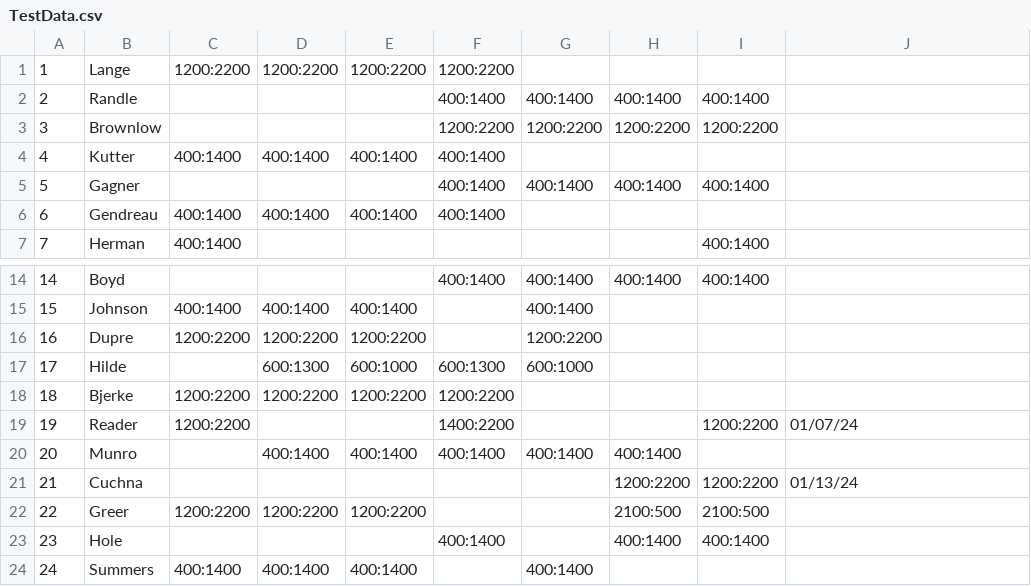
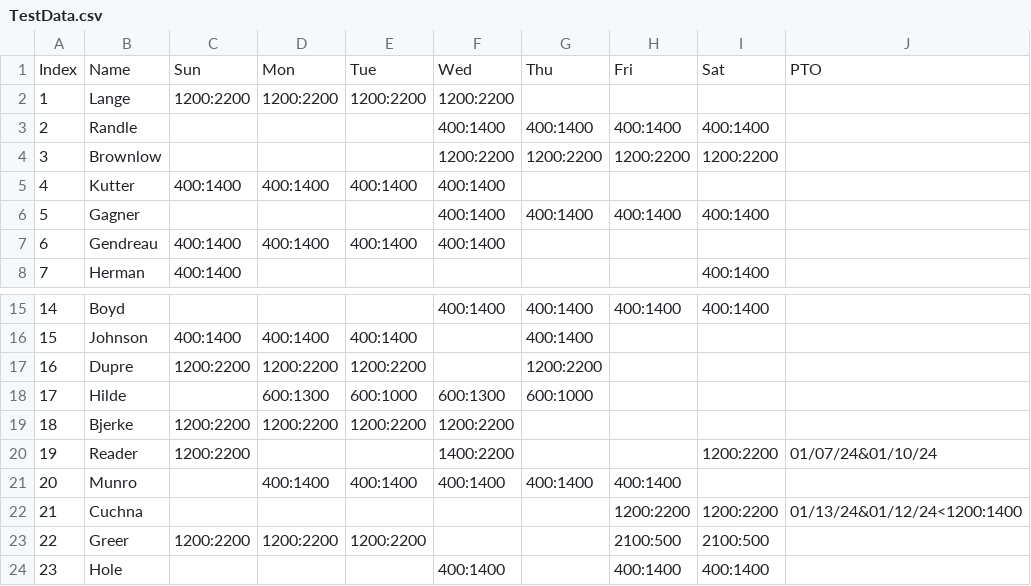
Before and after one commit to BrandtNorwood/ScheduleForge, a CSV file: TestData.csv, drawn as a sheet; only a part is shown, gaps mark what is left out; the shorter side is filled out with more unchanged rows.

Commit message:
Added Object headers, Settled on a PTO format

```diff
--- a/TestData.csv
+++ b/TestData.csv
@@ -1 +1,2 @@
+Index,Name,Sun,Mon,Tue,Wed,Thu,Fri,Sat,PTO
 1,Lange,1200:2200,1200:2200,1200:2200,1200:2200,,,,
@@ -18,5 +19,5 @@
 18,Bjerke,1200:2200,1200:2200,1200:2200,1200:2200,,,,
-19,Reader,1200:2200,,,1400:2200,,,1200:2200,01/07/24
+19,Reader,1200:2200,,,1400:2200,,,1200:2200,01/07/24&01/10/24
 20,Munro,,400:1400,400:1400,400:1400,400:1400,400:1400,,
-21,Cuchna,,,,,,1200:2200,1200:2200,01/13/24
+21,Cuchna,,,,,,1200:2200,1200:2200,01/13/24&01/12/24<1200:1400
 22,Greer,1200:2200,1200:2200,1200:2200,,,2100:500,2100:500,
```
